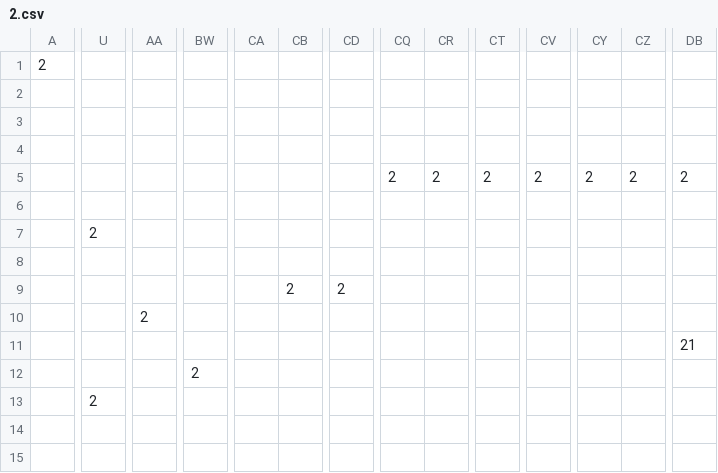
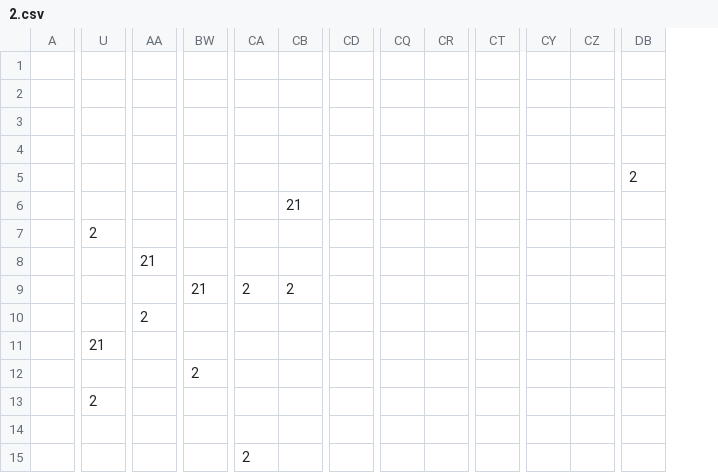
Before and after one commit to MatttNguyen/cs102, a CSV file: data/levels/2.csv, drawn as a sheet; only a part is shown, gaps mark what is left out; removed rows and columns are numbered as before the commit, all else as after; the diff covers the shown part only; the diff names each change by its address in the sheet, - before the commit and + after, or states it on an @@ line.

Commit message:
Fix levels.

```diff
--- a/data/levels/2.csv
+++ b/data/levels/2.csv
-column CV, row 5: 2
-A1: 2
+A1: (empty)
-CQ5: 2
+CQ5: (empty)
-CR5: 2
+CR5: (empty)
-CT5: 2
+CT5: (empty)
-CY5: 2
+CY5: (empty)
-CZ5: 2
+CZ5: (empty)
-CB6: (empty)
+CB6: 21
-AA8: (empty)
+AA8: 21
-BW9: (empty)
+BW9: 21
-CA9: (empty)
+CA9: 2
-CD9: 2
+CD9: (empty)
-U11: (empty)
+U11: 21
-DB11: 21
+DB11: (empty)
-CA15: (empty)
+CA15: 2
```
Also changed, not shown: 1 added column and 42 edited cells elsewhere in this file, data/levels/1.csv, data/levels/3.csv, 2 other files.
